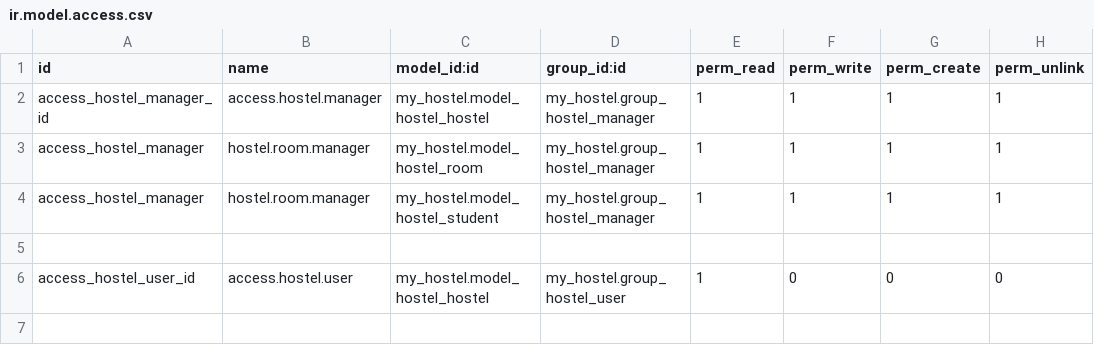
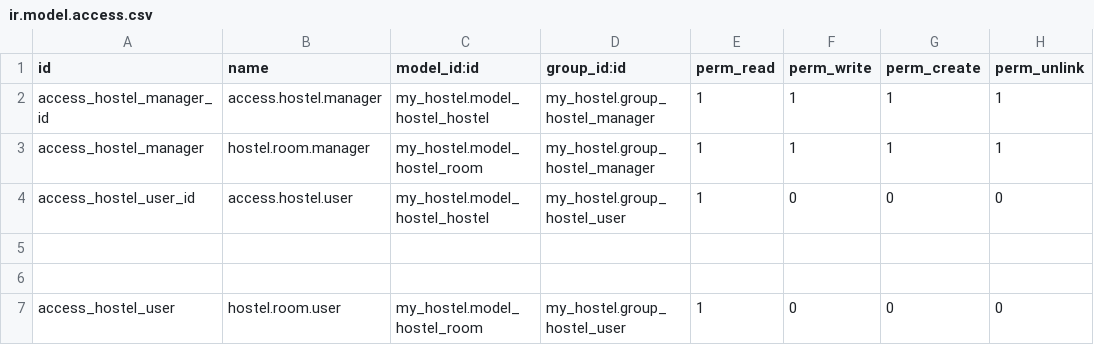
Before and after one commit to twesigetrejan/Odoo-18-custom-addons, a CSV file: my_hostel/security/ir.model.access.csv, drawn as a sheet.

Commit message:
fixed all security related bugging

```diff
--- a/my_hostel/security/ir.model.access.csv
+++ b/my_hostel/security/ir.model.access.csv
@@ -3,4 +3,5 @@ access_hostel_manager_id,access.hostel.manager,my_hostel.model_hostel_hostel,my_
 access_hostel_manager,hostel.room.manager,my_hostel.model_hostel_room,my_hostel.group_hostel_manager,1,1,1,1
-access_hostel_manager,hostel.room.manager,my_hostel.model_hostel_student,my_hostel.group_hostel_manager,1,1,1,1
+access_hostel_user_id,access.hostel.user,my_hostel.model_hostel_hostel,my_hostel.group_hostel_user,1,0,0,0
 
-access_hostel_user_id,access.hostel.user,my_hostel.model_hostel_hostel,my_hostel.group_hostel_user,1,0,0,0
+
+access_hostel_user,hostel.room.user,my_hostel.model_hostel_room,my_hostel.group_hostel_user,1,0,0,0
```
Also changed, not shown: 3 other files.
